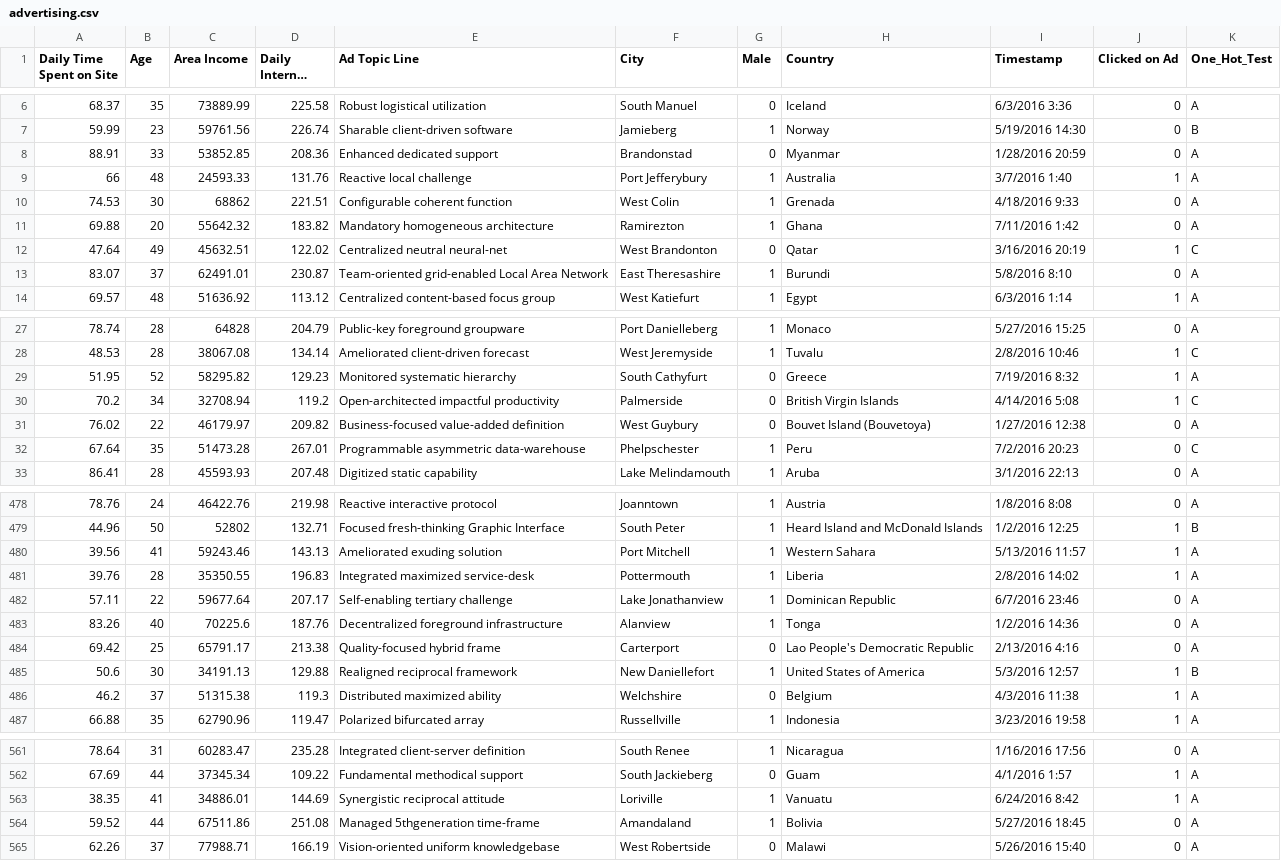
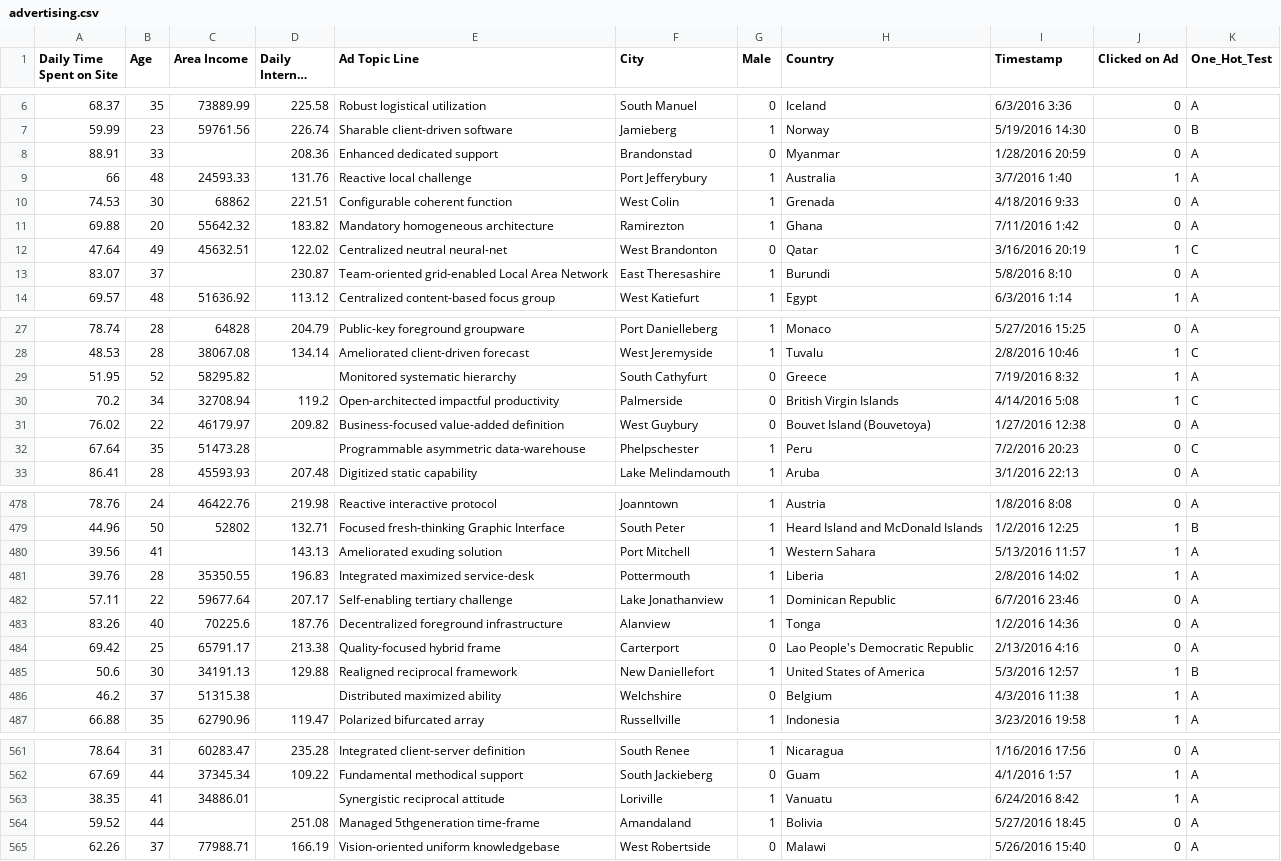
Before and after one commit to abstractqqq/dsds, a CSV file: data/advertising.csv, drawn as a sheet; only a part is shown, gaps mark what is left out; long unchanged cells end in …; the diff covers the shown part only; the diff names each change by its address in the sheet, - before the commit and + after, or states it on an @@ line.

```diff
--- a/data/advertising.csv
+++ b/data/advertising.csv
-C8 (Area Income): 53852.85
+C8 (Area Income): (empty)
-C13 (Area Income): 62491.01
+C13 (Area Income): (empty)
-D29 (Daily Internet Usage): 129.23
+D29 (Daily Internet Usage): (empty)
-D32 (Daily Internet Usage): 267.01
+D32 (Daily Internet Usage): (empty)
-C480 (Area Income): 59243.46
+C480 (Area Income): (empty)
-D486 (Daily Internet Usage): 119.3
+D486 (Daily Internet Usage): (empty)
-D563 (Daily Internet Usage): 144.69
+D563 (Daily Internet Usage): (empty)
-C564 (Area Income): 67511.86
+C564 (Area Income): (empty)
```
Also changed, not shown: 10 edited cells elsewhere in this file, 3 other files.
